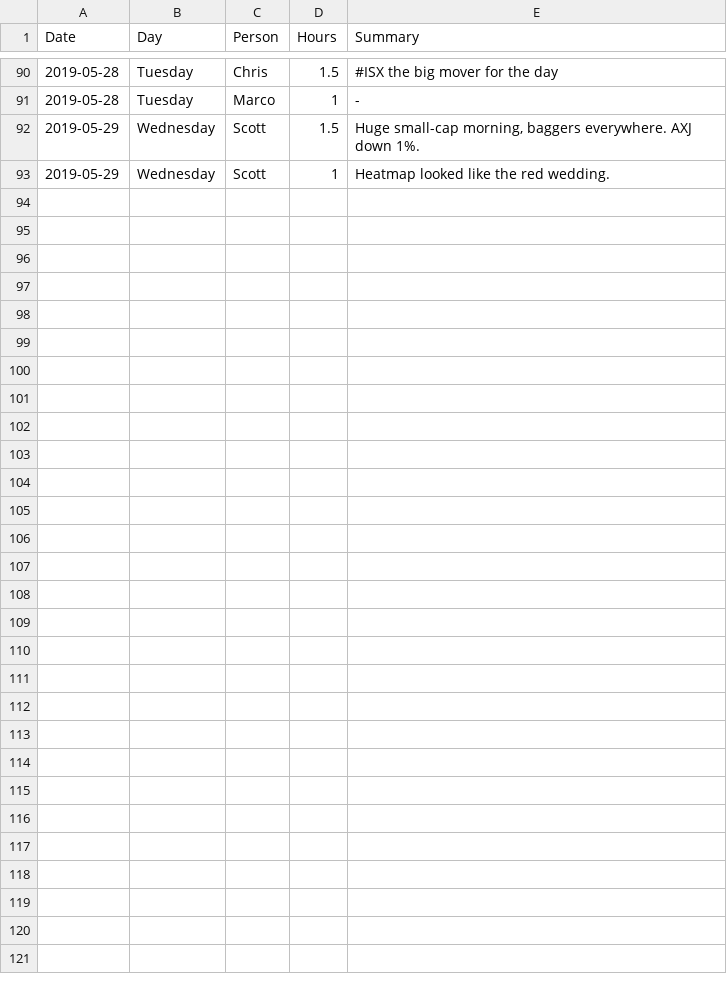
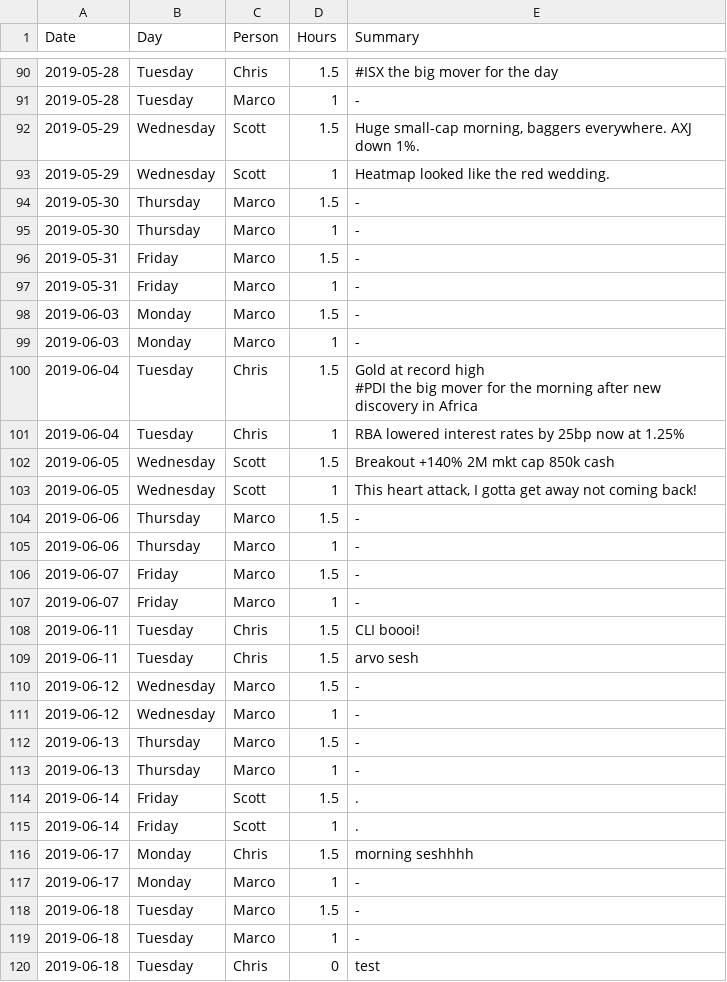
Before and after one commit to cjamieson1/Azure, a CSV file: Home/Data/HoursGS.csv, drawn as a sheet; only a part is shown, gaps mark what is left out; ↵ is a line break in a cell; the diff names each change by its address in the sheet, - before the commit and + after, or states it on an @@ line.

```diff
--- a/Home/Data/HoursGS.csv
+++ b/Home/Data/HoursGS.csv
+row 94: 2019-05-30 | Thursday | Marco | 1.5 | -
+row 95: 2019-05-30 | Thursday | Marco | 1 | -
+row 96: 2019-05-31 | Friday | Marco | 1.5 | -
+row 97: 2019-05-31 | Friday | Marco | 1 | -
+row 98: 2019-06-03 | Monday | Marco | 1.5 | -
+row 99: 2019-06-03 | Monday | Marco | 1 | -
+row 100: 2019-06-04 | Tuesday | Chris | 1.5 | Gold at record high ↵ #PDI the big mover for the morning after new discovery in Africa
+row 101: 2019-06-04 | Tuesday | Chris | 1 | RBA lowered interest rates by 25bp now at 1.25%
+row 102: 2019-06-05 | Wednesday | Scott | 1.5 | Breakout +140% 2M mkt cap 850k cash
+row 103: 2019-06-05 | Wednesday | Scott | 1 | This heart attack, I gotta get away not coming back!
+row 104: 2019-06-06 | Thursday | Marco | 1.5 | -
+row 105: 2019-06-06 | Thursday | Marco | 1 | -
+row 106: 2019-06-07 | Friday | Marco | 1.5 | -
+row 107: 2019-06-07 | Friday | Marco | 1 | -
+row 108: 2019-06-11 | Tuesday | Chris | 1.5 | CLI boooi!
+row 109: 2019-06-11 | Tuesday | Chris | 1.5 | arvo sesh
+row 110: 2019-06-12 | Wednesday | Marco | 1.5 | -
+row 111: 2019-06-12 | Wednesday | Marco | 1 | -
+row 112: 2019-06-13 | Thursday | Marco | 1.5 | -
+row 113: 2019-06-13 | Thursday | Marco | 1 | -
+row 114: 2019-06-14 | Friday | Scott | 1.5 | .
+row 115: 2019-06-14 | Friday | Scott | 1 | .
+row 116: 2019-06-17 | Monday | Chris | 1.5 | morning seshhhh
+row 117: 2019-06-17 | Monday | Marco | 1 | -
+row 118: 2019-06-18 | Tuesday | Marco | 1.5 | -
+row 119: 2019-06-18 | Tuesday | Marco | 1 | -
+row 120: 2019-06-18 | Tuesday | Chris | 0 | test
```
Also changed, not shown: Home/Data/ASXData.csv, Home/Data/ShortPositions.csv, 8 other files.
